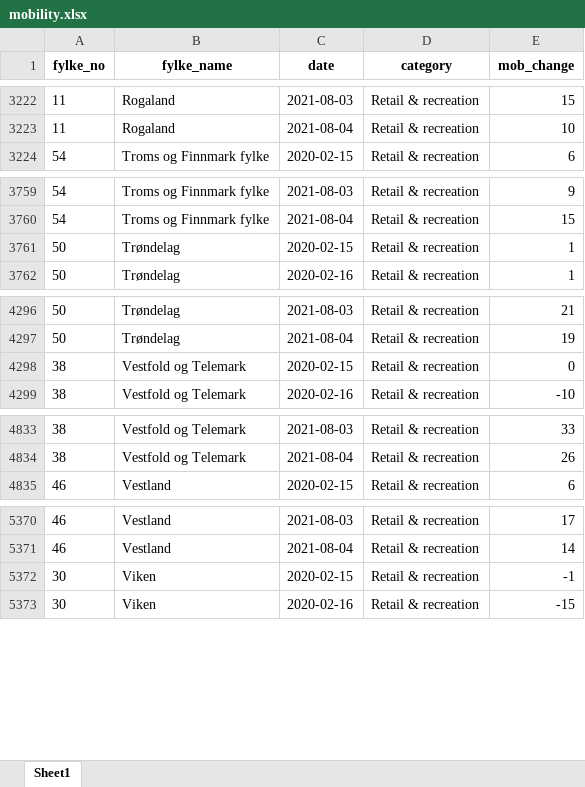
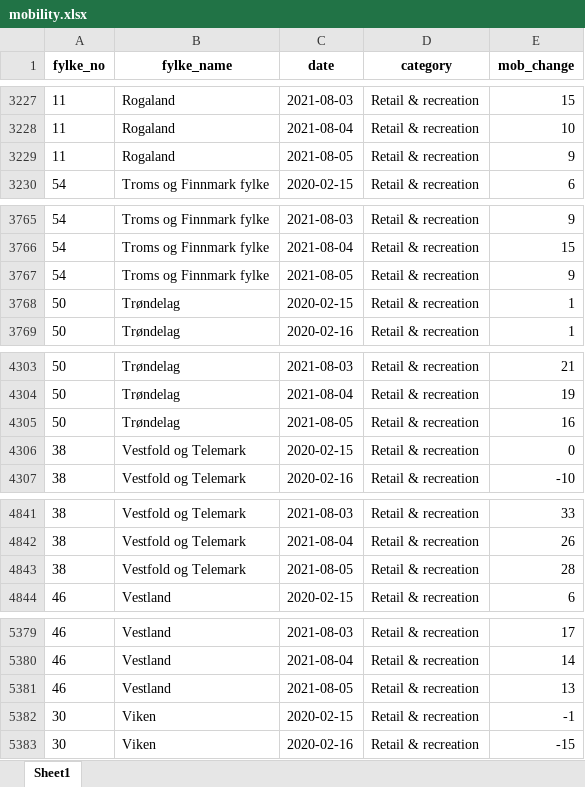
Before and after one commit to thohan88/covid19-nor-data, an Excel workbook: data/20_mobility/google/mobility.xlsx, sheet Sheet1, drawn as a sheet; only a part is shown, gaps mark what is left out; values as stored, in another font and other column widths than the file's, no borders; the diff covers the shown part only; the diff names each change by its address in the sheet, - before the commit and + after, or states it on an @@ line.

```diff
--- a/data/20_mobility/google/mobility.xlsx (sheet Sheet1)
+++ b/data/20_mobility/google/mobility.xlsx (sheet Sheet1)
+row 3229: 11 | Rogaland | 2021-08-05 | Retail & recreation | 9
+row 3767: 54 | Troms og Finnmark fylke | 2021-08-05 | Retail & recreation | 9
+row 4305: 50 | Trøndelag | 2021-08-05 | Retail & recreation | 16
+row 4843: 38 | Vestfold og Telemark | 2021-08-05 | Retail & recreation | 28
+row 5381: 46 | Vestland | 2021-08-05 | Retail & recreation | 13
```
Also changed, not shown: 61 added rows elsewhere in this sheet, data/01_infected/msis/municipality_and_district_wide.xlsx, data/01_infected/msis/municipality_wide.xlsx, 13 other files.
